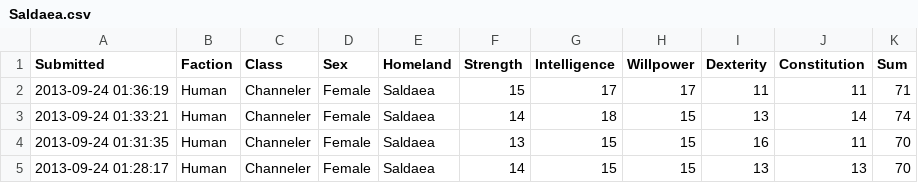
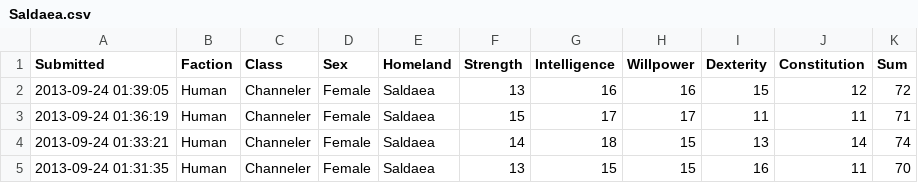
Before and after one commit to rascul/wotmad-stats, a CSV file: csv/Human/Channeler/Saldaea.csv, drawn as a sheet; only a part is shown; the shorter side is filled out with more unchanged rows; the diff names each change by its address in the sheet, - before the commit and + after, or states it on an @@ line.

```diff
--- a/csv/Human/Channeler/Saldaea.csv
+++ b/csv/Human/Channeler/Saldaea.csv
+row 2: 2013-09-24 01:39:05 | Human | Channeler | Female | Saldaea | 13 | 16 | 16 | 15 | 12 | 72
```
Also changed, not shown: csv/Human/Hunter/Saldaea.csv, csv/Human/Hunter/Shienar.csv, 1 other file.
